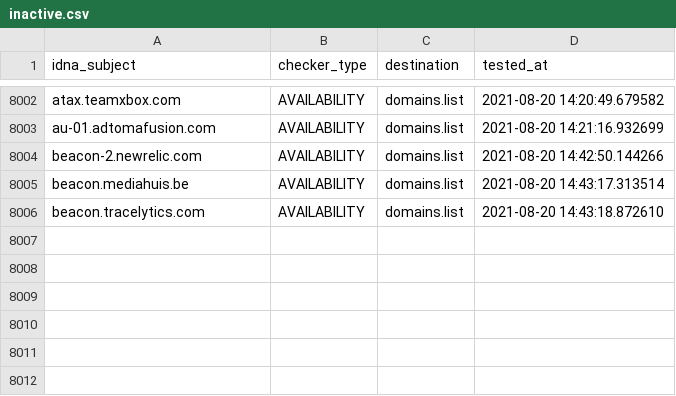
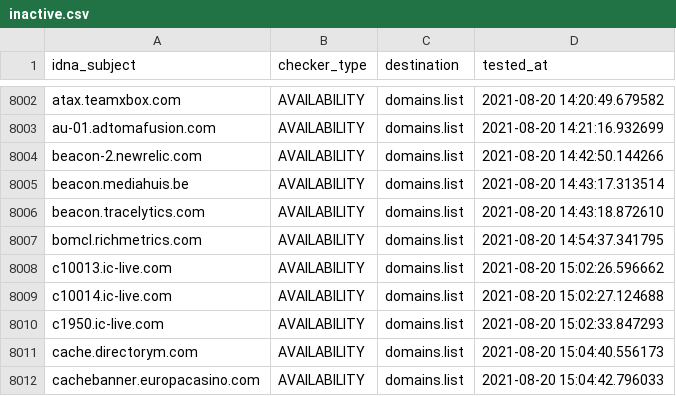
Before and after one commit to Ultimate-Hosts-Blacklist/Michael_Trimms_Hosts, a CSV file: .pyfunceble/inactive.csv, drawn as a sheet; only a part is shown, gaps mark what is left out.

```diff
--- a/.pyfunceble/inactive.csv
+++ b/.pyfunceble/inactive.csv
@@ -8006 +8006,7 @@ beacon.mediahuis.be,AVAILABILITY,domains.list,2021-08-20 14:43:17.313514
 beacon.tracelytics.com,AVAILABILITY,domains.list,2021-08-20 14:43:18.872610
+bomcl.richmetrics.com,AVAILABILITY,domains.list,2021-08-20 14:54:37.341795
+c10013.ic-live.com,AVAILABILITY,domains.list,2021-08-20 15:02:26.596662
+c10014.ic-live.com,AVAILABILITY,domains.list,2021-08-20 15:02:27.124688
+c1950.ic-live.com,AVAILABILITY,domains.list,2021-08-20 15:02:33.847293
+cache.directorym.com,AVAILABILITY,domains.list,2021-08-20 15:04:40.556173
+cachebanner.europacasino.com,AVAILABILITY,domains.list,2021-08-20 15:04:42.796033
```
Also changed, not shown: 13 other files.
